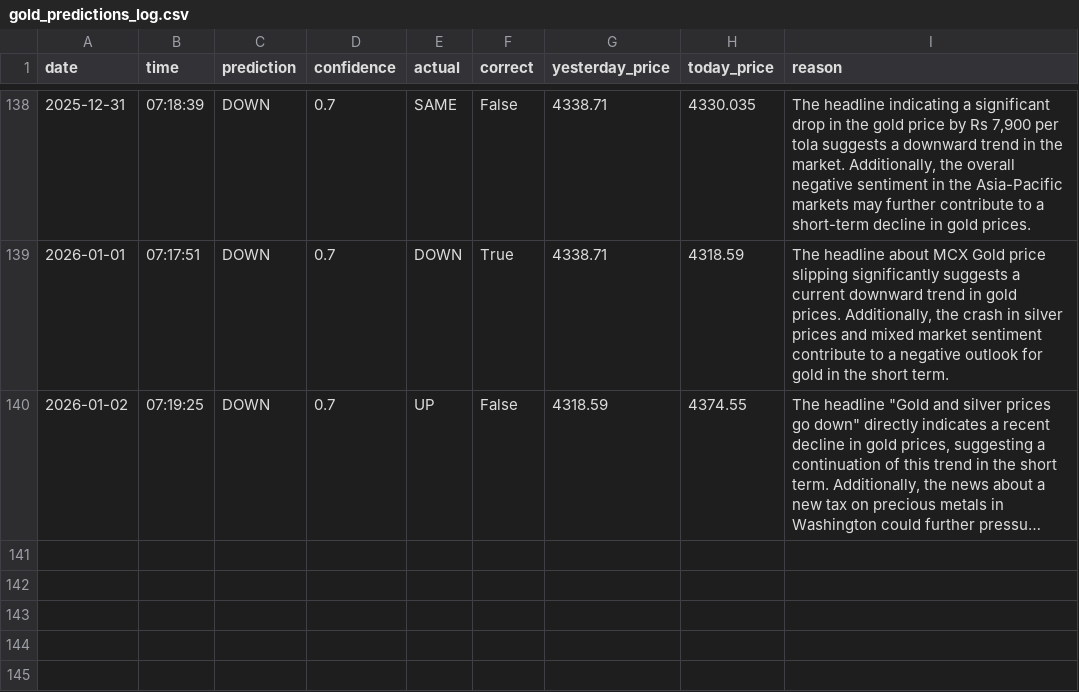
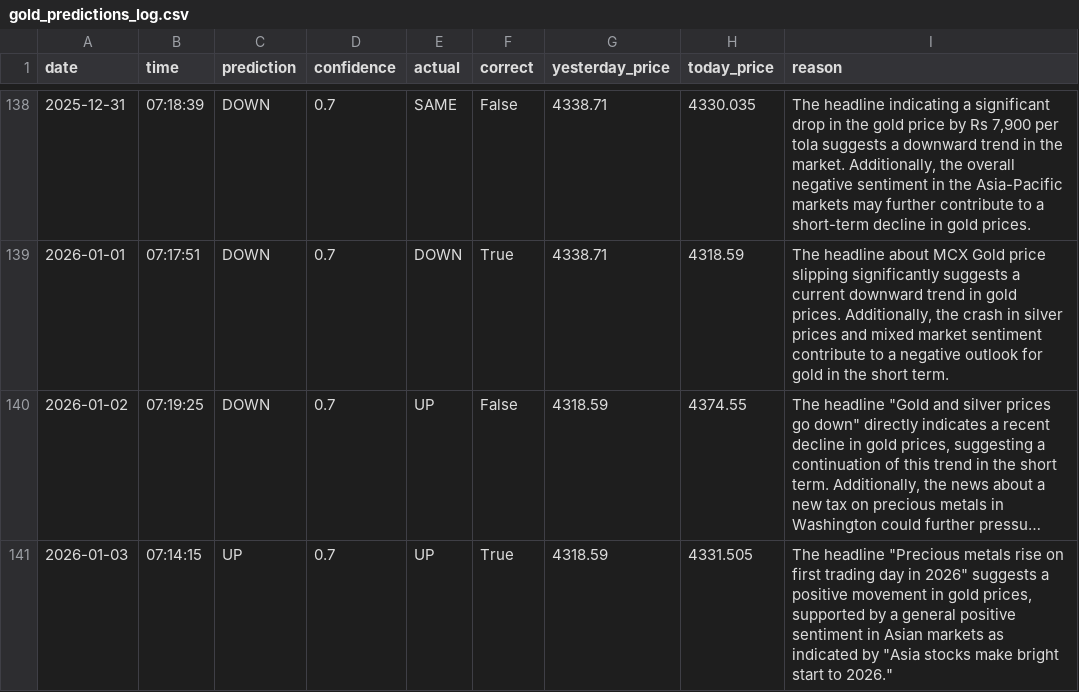
Before and after one commit to phoenixpeak/btc-predictor, a CSV file: gold_predictions_log.csv, drawn as a sheet; only a part is shown, gaps mark what is left out; long unchanged cells end in …; the diff names each change by its address in the sheet, - before the commit and + after, or states it on an @@ line.

```diff
--- a/gold_predictions_log.csv
+++ b/gold_predictions_log.csv
+row 141: 2026-01-03 | 07:14:15 | UP | 0.7 | UP | True | 4318.59 | 4331.505 | The headline "Precious metals rise on first trading day in 2026" suggests a positive movement in gold prices, supported by a general positive sentiment in Asian markets as indicated by "Asia stocks make bright start to 2026."
```
Also changed, not shown: btc_predictions_log.csv.
